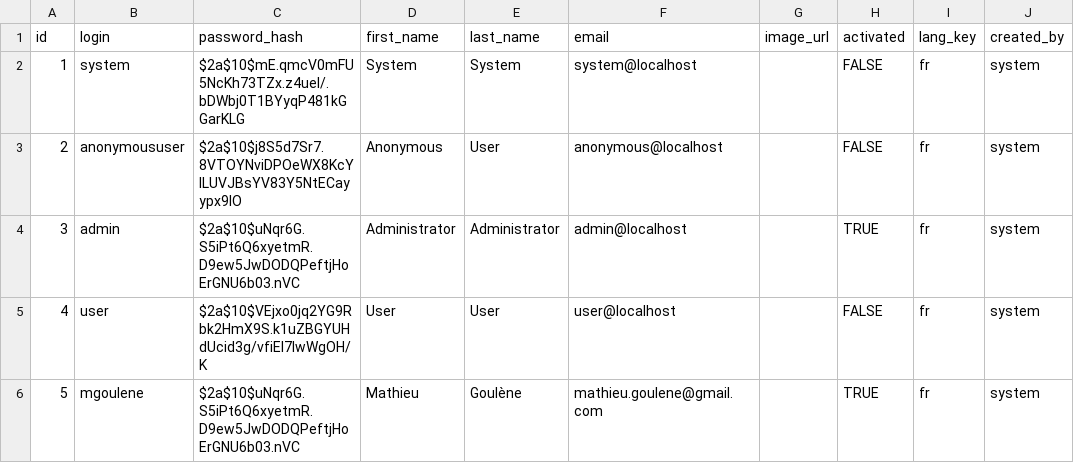
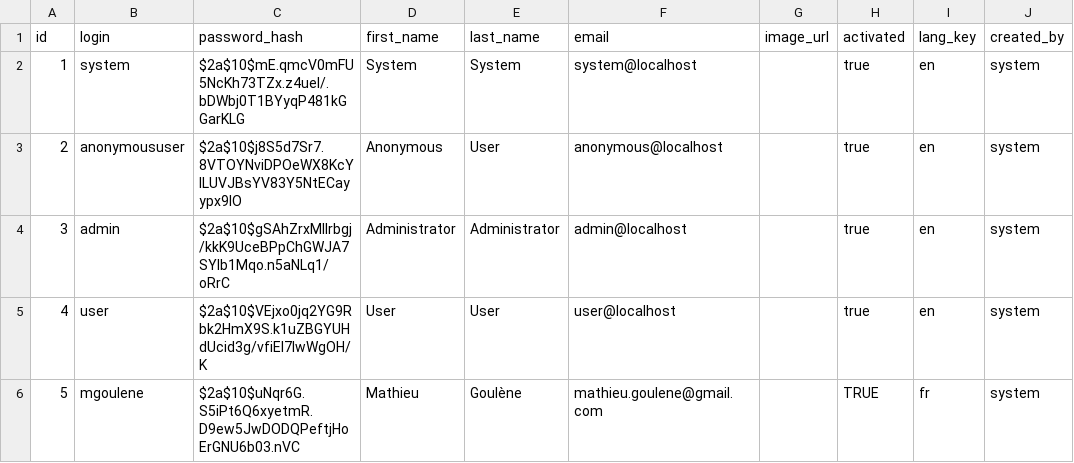
Before and after one commit to normyx/myaccount, a CSV file: src/main/resources/config/liquibase/users.csv, drawn as a sheet; only a part is shown; the diff names each change by its address in the sheet, - before the commit and + after, or states it on an @@ line.

```diff
--- a/src/main/resources/config/liquibase/users.csv
+++ b/src/main/resources/config/liquibase/users.csv
-H2:H3 (activated): FALSE
+H2:H3 (activated): true
-I2:I5 (lang_key): fr
+I2:I5 (lang_key): en
-C4 (password_hash): $2a$10$uNqr6G.S5iPt6Q6xyetmR.D9ew5JwDODQPeftjHoErGNU6b03.nVC
+C4 (password_hash): $2a$10$gSAhZrxMllrbgj/kkK9UceBPpChGWJA7SYIb1Mqo.n5aNLq1/oRrC
-H4 (activated): TRUE
+H4 (activated): true
-H5 (activated): FALSE
+H5 (activated): true
```
Also changed, not shown: 2 other files.
